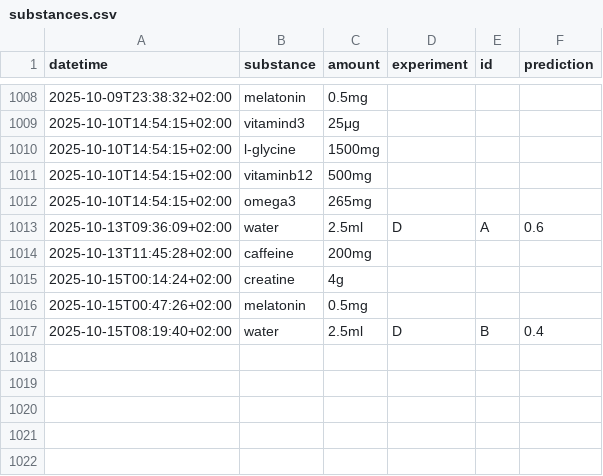
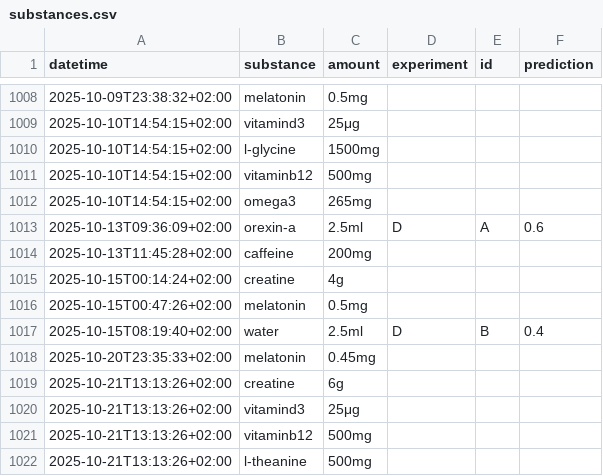
Before and after one commit to niplav/site, a CSV file: data/substances.csv, drawn as a sheet; only a part is shown, gaps mark what is left out.

```diff
--- a/data/substances.csv
+++ b/data/substances.csv
@@ -1012,3 +1012,3 @@ datetime,substance,amount,experiment,id,prediction
 2025-10-10T14:54:15+02:00,omega3,265mg,,,
-2025-10-13T09:36:09+02:00,water,2.5ml,D,A,0.6
+2025-10-13T09:36:09+02:00,orexin-a,2.5ml,D,A,0.6
 2025-10-13T11:45:28+02:00,caffeine,200mg,,,
@@ -1017 +1017,6 @@ datetime,substance,amount,experiment,id,prediction
 2025-10-15T08:19:40+02:00,water,2.5ml,D,B,0.4
+2025-10-20T23:35:33+02:00,melatonin,0.45mg,,,
+2025-10-21T13:13:26+02:00,creatine,6g,,,
+2025-10-21T13:13:26+02:00,vitamind3,25μg,,,
+2025-10-21T13:13:26+02:00,vitaminb12,500mg,,,
+2025-10-21T13:13:26+02:00,l-theanine,500mg,,,
```
Also changed, not shown: data/masturbations.csv, data/mental.csv, 10 other files.
